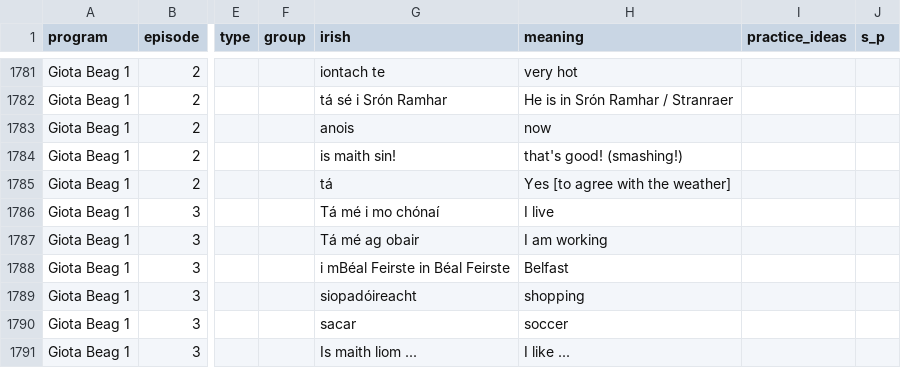
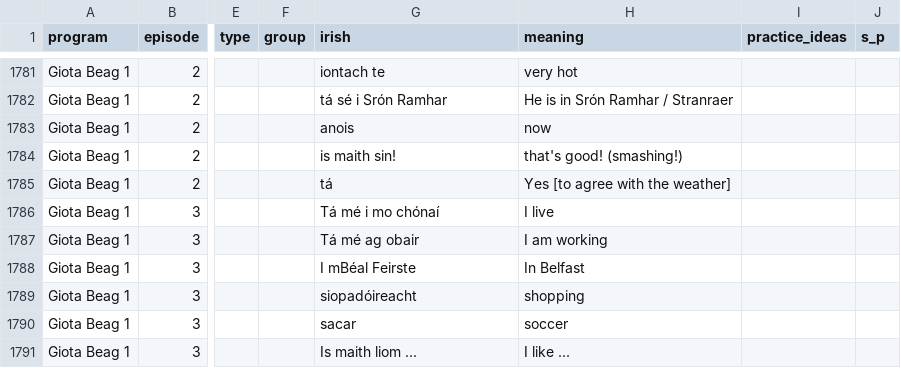
Before and after one commit to michaelw730/irish, a CSV file: vocab.csv, drawn as a sheet; only a part is shown, gaps mark what is left out; the diff names each change by its address in the sheet, - before the commit and + after, or states it on an @@ line.

```diff
--- a/vocab.csv
+++ b/vocab.csv
-G1788 (irish): i mBéal Feirste in Béal Feirste
+G1788 (irish): I mBéal Feirste
-H1788 (meaning): Belfast
+H1788 (meaning): In Belfast
```
Also changed, not shown: vocab_conv.csv, 1 other file.
